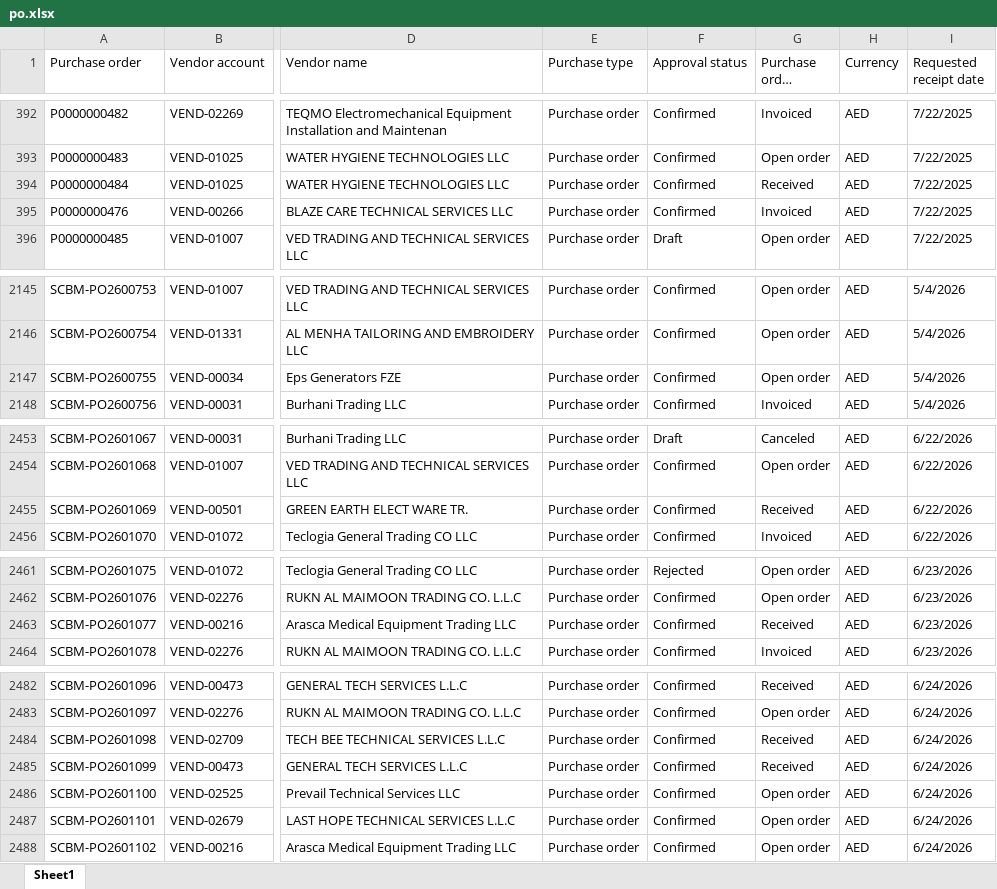
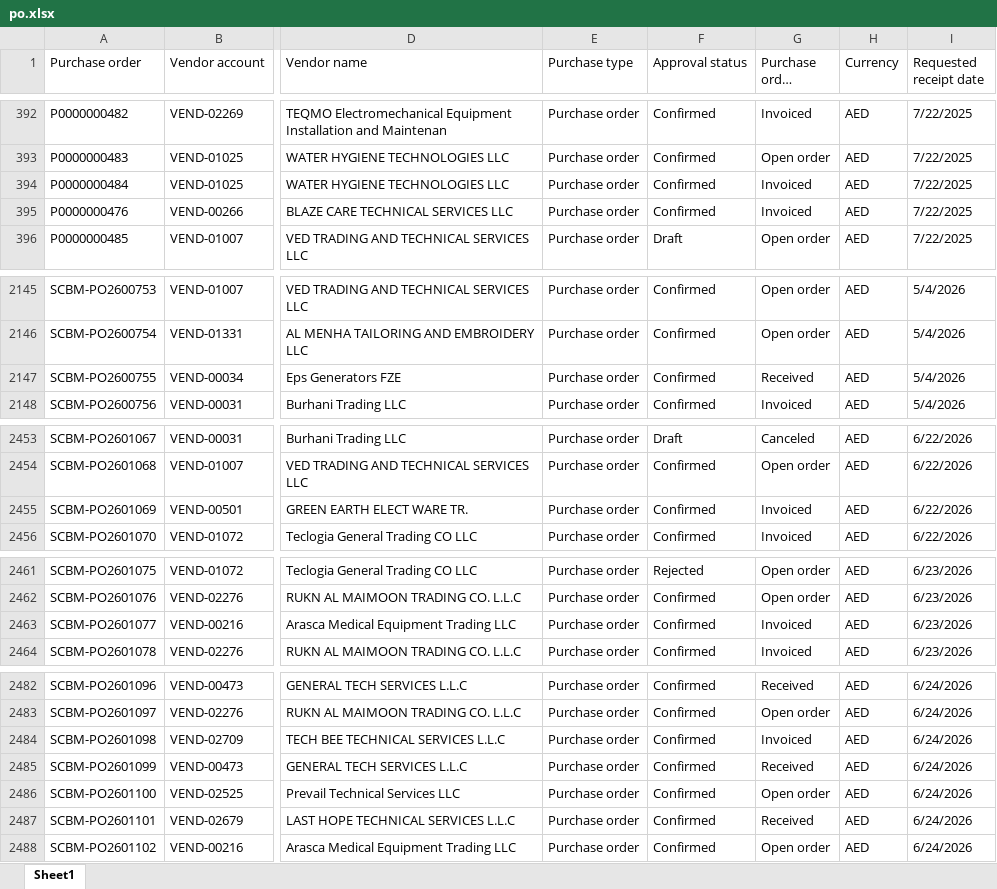
Before and after one commit to Strive-Services-Group/PR-PO-Pipeline-Dashboard, an Excel workbook: po.xlsx, sheet Sheet1, drawn as a sheet; only a part is shown, gaps mark what is left out; long unchanged cells end in …; values as stored, in another font and other column widths than the file's, no borders; table styles not drawn; the diff covers the shown part only; the diff names each change by its address in the sheet, - before the commit and + after, or states it on an @@ line.

```diff
--- a/po.xlsx (sheet Sheet1)
+++ b/po.xlsx (sheet Sheet1)
-G394 (Purchase order status): Received
+G394 (Purchase order status): Invoiced
-G2147 (Purchase order status): Open order
+G2147 (Purchase order status): Received
-G2455 (Purchase order status): Received
+G2455 (Purchase order status): Invoiced
-G2463 (Purchase order status): Received
+G2463 (Purchase order status): Invoiced
-G2484 (Purchase order status): Received
+G2484 (Purchase order status): Invoiced
-G2487 (Purchase order status): Open order
+G2487 (Purchase order status): Received
```
Also changed, not shown: 10 added rows and 26 edited cells elsewhere in this sheet, pr.xlsx, 1 other file.
